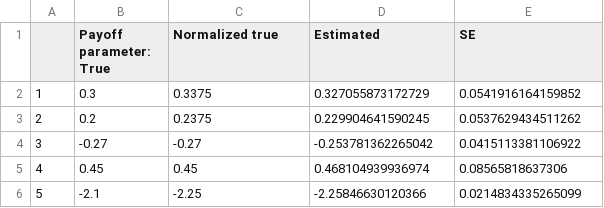
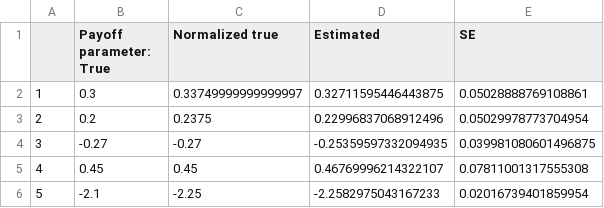
Before and after one commit to keisemi/empirical_business_economics, a CSV file: 06_Dynamic_Game_Ch10_11/output/Tab11_4_AM2007.csv, drawn as a sheet; the diff names each change by its address in the sheet, - before the commit and + after, or states it on an @@ line.

```diff
--- a/06_Dynamic_Game_Ch10_11/output/Tab11_4_AM2007.csv
+++ b/06_Dynamic_Game_Ch10_11/output/Tab11_4_AM2007.csv
-C2 (Normalized true): 0.3375
+C2 (Normalized true): 0.33749999999999997
-D2 (Estimated): 0.327055873172729
+D2 (Estimated): 0.32711595446443875
-E2 (SE): 0.0541916164159852
+E2 (SE): 0.05028888769108861
-D3 (Estimated): 0.229904641590245
+D3 (Estimated): 0.22996837068912496
-E3 (SE): 0.0537629434511262
+E3 (SE): 0.05029978773704954
-D4 (Estimated): -0.253781362265042
+D4 (Estimated): -0.25359597332094935
-E4 (SE): 0.0415113381106922
+E4 (SE): 0.039981080601496875
-D5 (Estimated): 0.468104939936974
+D5 (Estimated): 0.46769996214322107
-E5 (SE): 0.08565818637306
+E5 (SE): 0.07811001317555308
-D6 (Estimated): -2.25846630120366
+D6 (Estimated): -2.2582975043167233
-E6 (SE): 0.0214834335265099
+E6 (SE): 0.02016739401859954
```
Also changed, not shown: 06_Dynamic_Game_Ch10_11/output/Sec_10_3_2_Equilibrium_CCP.csv, 06_Dynamic_Game_Ch10_11/output/Tab11_4_PSD.csv, 37 other files.
